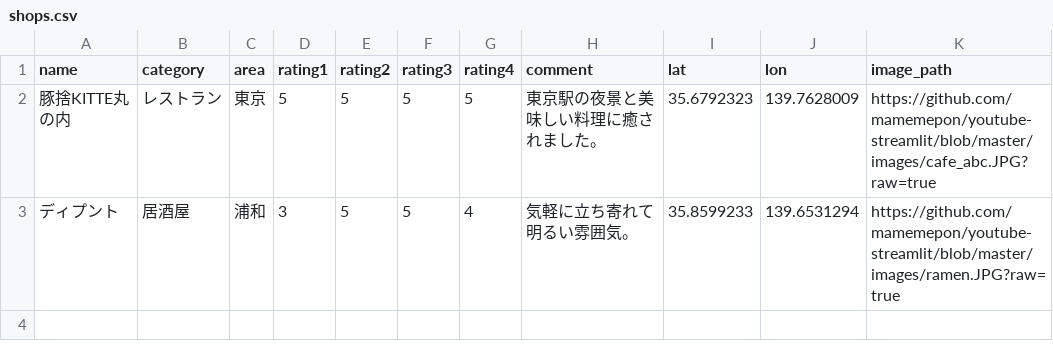
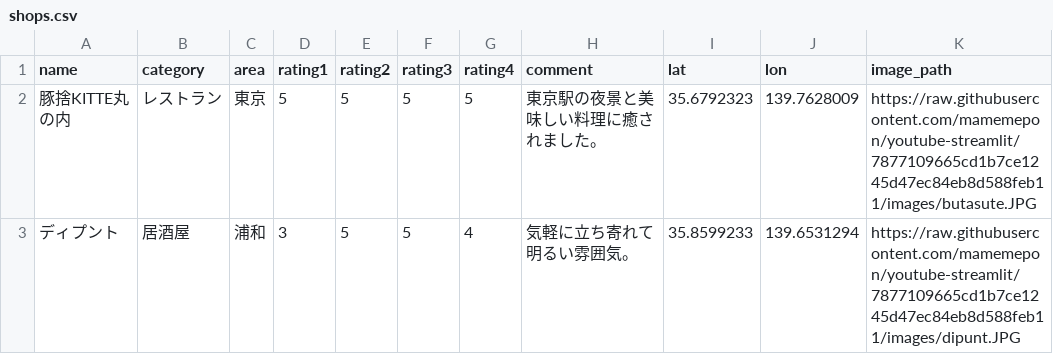
Before and after one commit to mamemepon/youtube-streamlit, a CSV file: shops.csv, drawn as a sheet.

Commit message:
リアル画像に差し替え

```diff
--- a/shops.csv
+++ b/shops.csv
@@ -1,3 +1,3 @@
 name,category,area,rating1,rating2,rating3,rating4,comment,lat,lon,image_path
-豚捨KITTE丸の内,レストラン,東京,5,5,5,5,東京駅の夜景と美味しい料理に癒されました。,35.6792323,139.7628009,https://github.com/mamemepon/youtube-streamlit/blob/master/images/cafe_abc.JPG?raw=true
-ディプント,居酒屋,浦和,3,5,5,4,気軽に立ち寄れて明るい雰囲気。,35.8599233,139.6531294,https://github.com/mamemepon/youtube-streamlit/blob/master/images/ramen.JPG?raw=true
+豚捨KITTE丸の内,レストラン,東京,5,5,5,5,東京駅の夜景と美味しい料理に癒されました。,35.6792323,139.7628009,https://raw.githubusercontent.com/mamemepon/youtube-streamlit/7877109665cd1b7ce1245d47ec84eb8d588feb11/images/butasute.JPG
+ディプント,居酒屋,浦和,3,5,5,4,気軽に立ち寄れて明るい雰囲気。,35.8599233,139.6531294,https://raw.githubusercontent.com/mamemepon/youtube-streamlit/7877109665cd1b7ce1245d47ec84eb8d588feb11/images/dipunt.JPG
```
